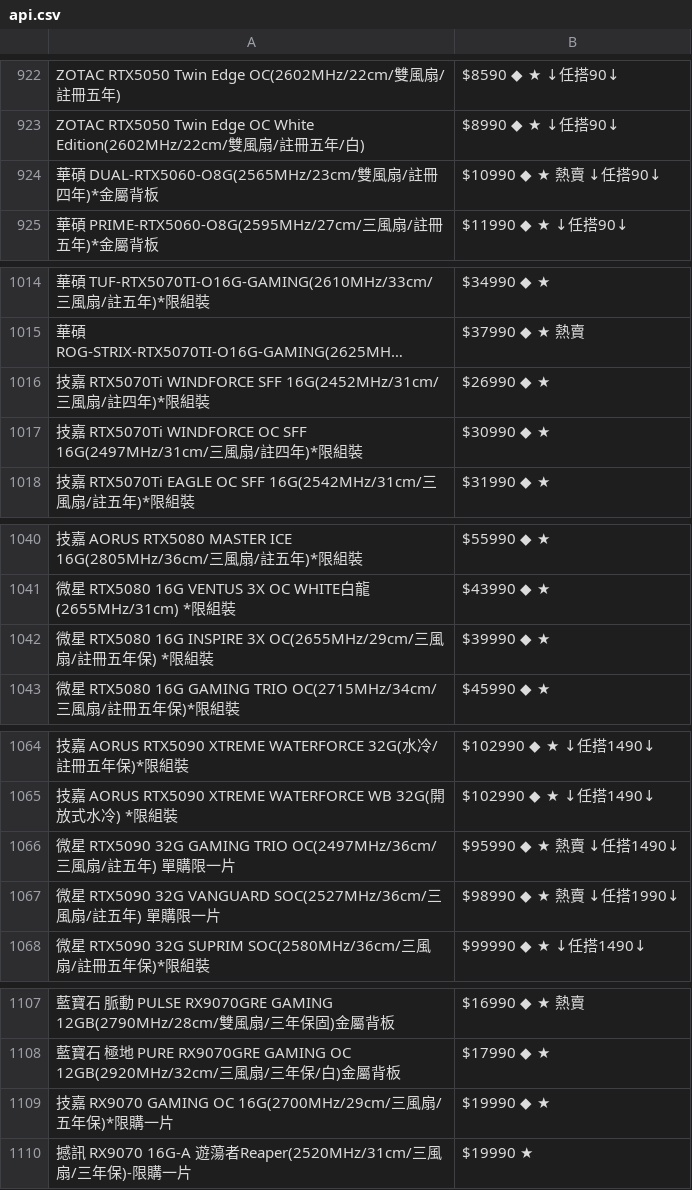
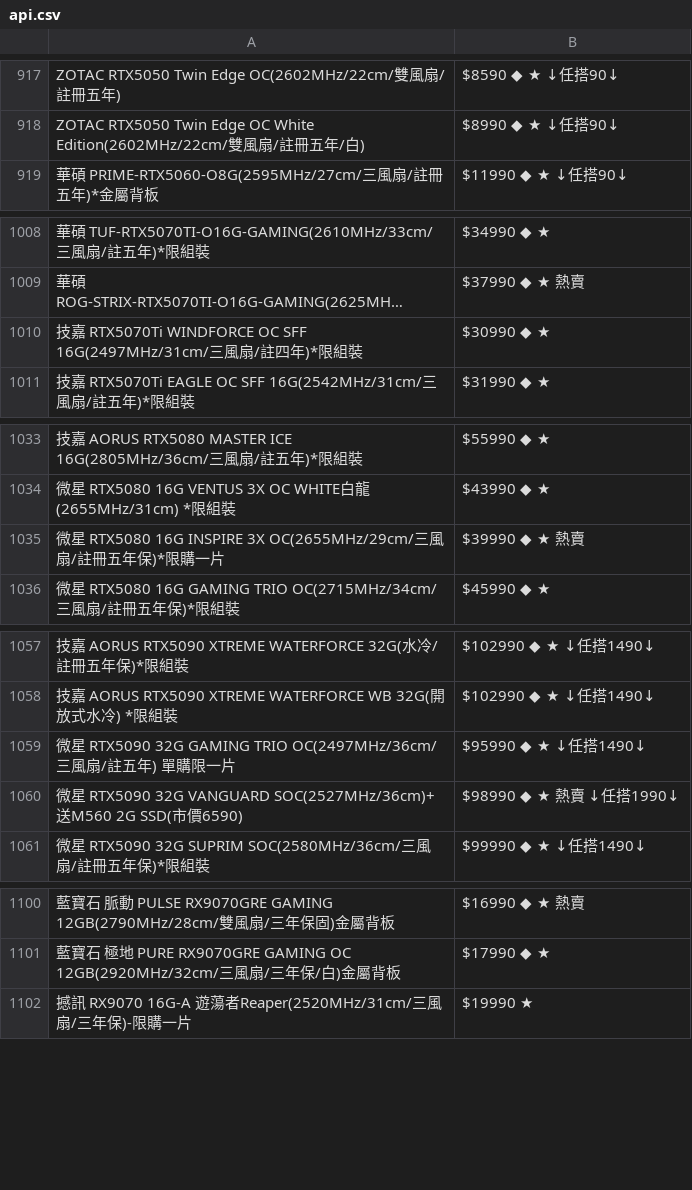
Before and after one commit to suouwang/ops_mid, a CSV file: api.csv, drawn as a sheet; only a part is shown, gaps mark what is left out; long unchanged cells end in …; removed rows and columns are numbered as before the commit, all else as after; the diff covers the shown part only; the diff names each change by its address in the sheet, - before the commit and + after, or states it on an @@ line.

```diff
--- a/api.csv
+++ b/api.csv
-row 924: 華碩 DUAL-RTX5060-O8G(2565MHz/23cm/雙風扇/註冊四年)*金屬背板 | $10990 ◆ ★ 熱賣 ↓任搭90↓
-row 1016: 技嘉 RTX5070Ti WINDFORCE SFF 16G(2452MHz/31cm/三風扇/註四年)*限組裝 | $26990 ◆ ★
-A1035: …年保) *限組裝
+A1035: …年保)*限購一片
-B1035: $39990 ◆ ★
+B1035: $39990 ◆ ★ 熱賣
-B1059: $95990 ◆ ★ 熱賣 ↓任搭1490↓
+B1059: $95990 ◆ ★ ↓任搭1490↓
-A1060: …32G VANGUARD SOC(2527MHz/36cm/三風扇/註五年) 單購限一片
+A1060: …32G VANGUARD SOC(2527MHz/36cm)+送M560 2G SSD(市價6590)
-row 1109: 技嘉 RX9070 GAMING OC 16G(2700MHz/29cm/三風扇/五年保)*限購一片 | $19990 ◆ ★
```
Also changed, not shown: 2 added rows, 7 removed rows and 23 edited cells elsewhere in this file, 1 other file.
